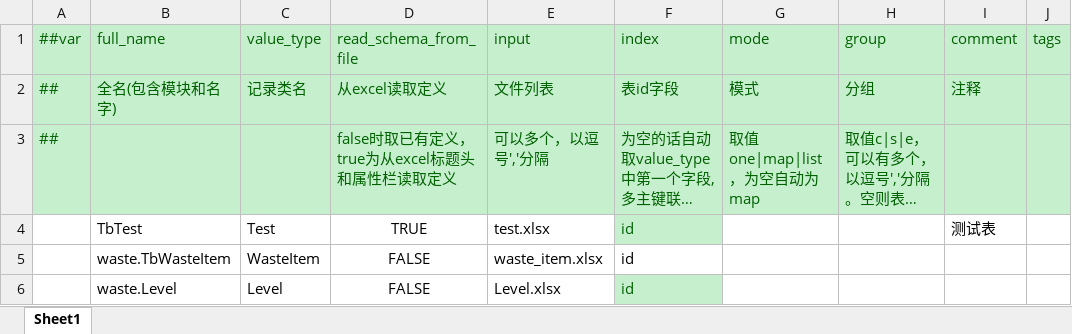
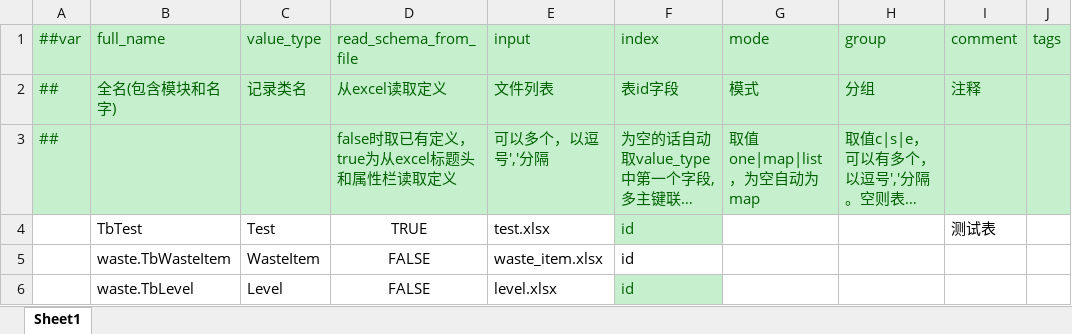
Before and after one commit to XztAAAAA/GarbageCollectionProgra, an Excel workbook: GarbageCollectionProgramUnity/LubanConfig/MiniTemplate/Data/__tables__.xlsx, sheet Sheet1, drawn as a sheet; only a part is shown; long unchanged cells end in …; values as stored, in another font and other column widths than the file's, no borders; the diff names each change by its address in the sheet, - before the commit and + after, or states it on an @@ line.

```diff
--- a/GarbageCollectionProgramUnity/LubanConfig/MiniTemplate/Data/__tables__.xlsx (sheet Sheet1)
+++ b/GarbageCollectionProgramUnity/LubanConfig/MiniTemplate/Data/__tables__.xlsx (sheet Sheet1)
-B6 (full_name): waste.Level
+B6 (full_name): waste.TbLevel
-E6 (input): Level.xlsx
+E6 (input): level.xlsx
```
Also changed, not shown: GarbageCollectionProgramUnity/LubanConfig/MiniTemplate/Data/Level.xlsx, GarbageCollectionProgramUnity/LubanConfig/MiniTemplate/Data/__beans__.xlsx, 11 other files.
